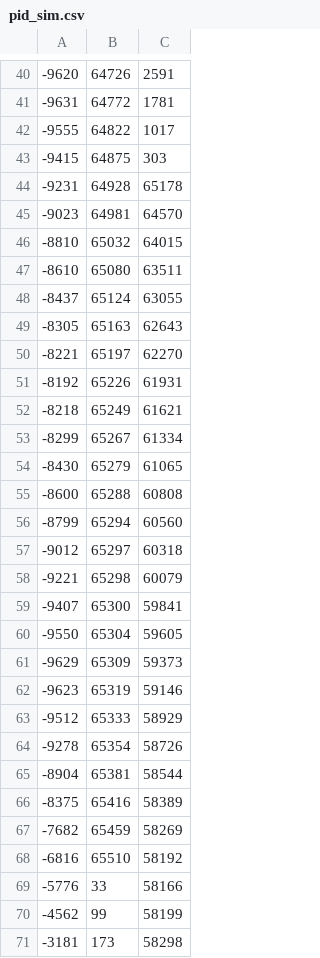
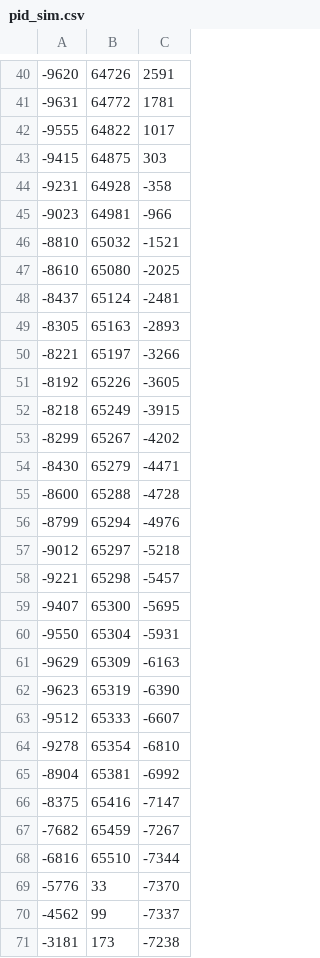
Before and after one commit to juinchuen/CE493, a CSV file: sv/pid/pid_v2/pid_sim.csv, drawn as a sheet; only a part is shown, gaps mark what is left out; the diff covers the shown part only.

```diff
--- a/sv/pid/pid_v2/pid_sim.csv
+++ b/sv/pid/pid_v2/pid_sim.csv
@@ -44,28 +44,28 @@
-      -9231, 64928, 65178
-      -9023, 64981, 64570
-      -8810, 65032, 64015
-      -8610, 65080, 63511
-      -8437, 65124, 63055
-      -8305, 65163, 62643
-      -8221, 65197, 62270
-      -8192, 65226, 61931
-      -8218, 65249, 61621
-      -8299, 65267, 61334
-      -8430, 65279, 61065
-      -8600, 65288, 60808
-      -8799, 65294, 60560
-      -9012, 65297, 60318
-      -9221, 65298, 60079
-      -9407, 65300, 59841
-      -9550, 65304, 59605
-      -9629, 65309, 59373
-      -9623, 65319, 59146
-      -9512, 65333, 58929
-      -9278, 65354, 58726
-      -8904, 65381, 58544
-      -8375, 65416, 58389
-      -7682, 65459, 58269
-      -6816, 65510, 58192
-      -5776,    33, 58166
-      -4562,    99, 58199
-      -3181,   173, 58298
+      -9231, 64928,   -358
+      -9023, 64981,   -966
+      -8810, 65032,  -1521
+      -8610, 65080,  -2025
+      -8437, 65124,  -2481
+      -8305, 65163,  -2893
+      -8221, 65197,  -3266
+      -8192, 65226,  -3605
+      -8218, 65249,  -3915
+      -8299, 65267,  -4202
+      -8430, 65279,  -4471
+      -8600, 65288,  -4728
+      -8799, 65294,  -4976
+      -9012, 65297,  -5218
+      -9221, 65298,  -5457
+      -9407, 65300,  -5695
+      -9550, 65304,  -5931
+      -9629, 65309,  -6163
+      -9623, 65319,  -6390
+      -9512, 65333,  -6607
+      -9278, 65354,  -6810
+      -8904, 65381,  -6992
+      -8375, 65416,  -7147
+      -7682, 65459,  -7267
+      -6816, 65510,  -7344
+      -5776,    33,  -7370
+      -4562,    99,  -7337
+      -3181,   173,  -7238
```
Also changed, not shown: 60 edited cells elsewhere in this file, 2 other files.
